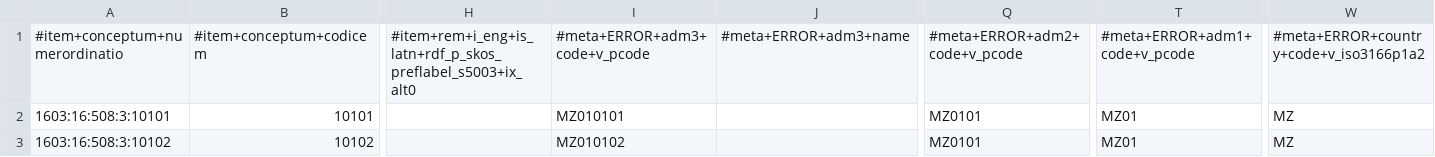
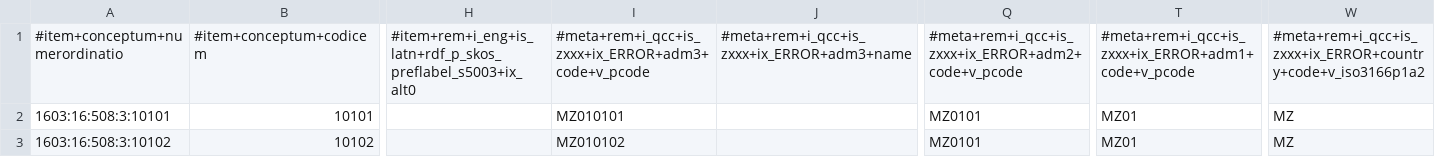
Before and after one commit to MDCIII/1603_16_508, a CSV file: 1603/16/508/3/1603_16_508_3.no1.tm.hxl.csv, drawn as a sheet; only a part is shown, gaps mark what is left out; the diff names each change by its address in the sheet, - before the commit and + after, or states it on an @@ line.

```diff
--- a/1603/16/508/3/1603_16_508_3.no1.tm.hxl.csv
+++ b/1603/16/508/3/1603_16_508_3.no1.tm.hxl.csv
-I1: #meta+ERROR+adm3+code+v_pcode
+I1: #meta+rem+i_qcc+is_zxxx+ix_ERROR+adm3+code+v_pcode
-J1: #meta+ERROR+adm3+name
+J1: #meta+rem+i_qcc+is_zxxx+ix_ERROR+adm3+name
-Q1: #meta+ERROR+adm2+code+v_pcode
+Q1: #meta+rem+i_qcc+is_zxxx+ix_ERROR+adm2+code+v_pcode
-T1: #meta+ERROR+adm1+code+v_pcode
+T1: #meta+rem+i_qcc+is_zxxx+ix_ERROR+adm1+code+v_pcode
-W1: #meta+ERROR+country+code+v_iso3166p1a2
+W1: #meta+rem+i_qcc+is_zxxx+ix_ERROR+country+code+v_iso3166p1a2
```
Also changed, not shown: 1603/16/508/0/1603_16_508_0.no1.tm.hxl.csv, 1603/16/508/1/1603_16_508_1.no1.tm.hxl.csv, 1 other file.
